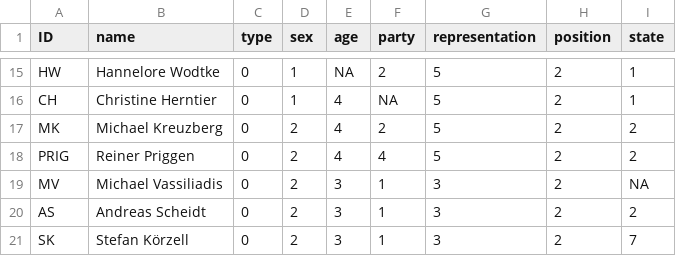
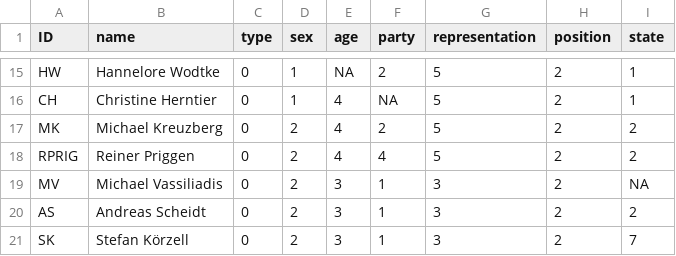
Before and after one commit to at073/Testat, a CSV file: Testat-NW - Nodelist.csv, drawn as a sheet; only a part is shown, gaps mark what is left out.

Commit message:
Update Testat-NW - Nodelist.csv

```diff
--- a/Testat-NW - Nodelist.csv
+++ b/Testat-NW - Nodelist.csv
@@ -17,3 +17,3 @@ CH,Christine Herntier,0,1,4,NA,5,2,1
 MK,Michael Kreuzberg,0,2,4,2,5,2,2
-PRIG,Reiner Priggen,0,2,4,4,5,2,2
+RPRIG,Reiner Priggen,0,2,4,4,5,2,2
 MV,Michael Vassiliadis,0,2,3,1,3,2,NA
```
